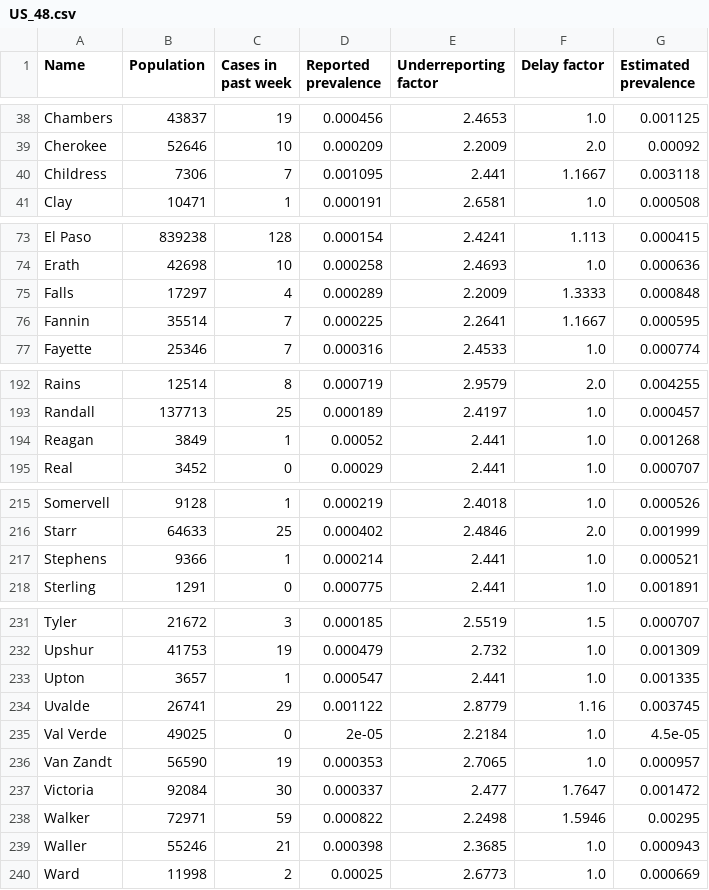
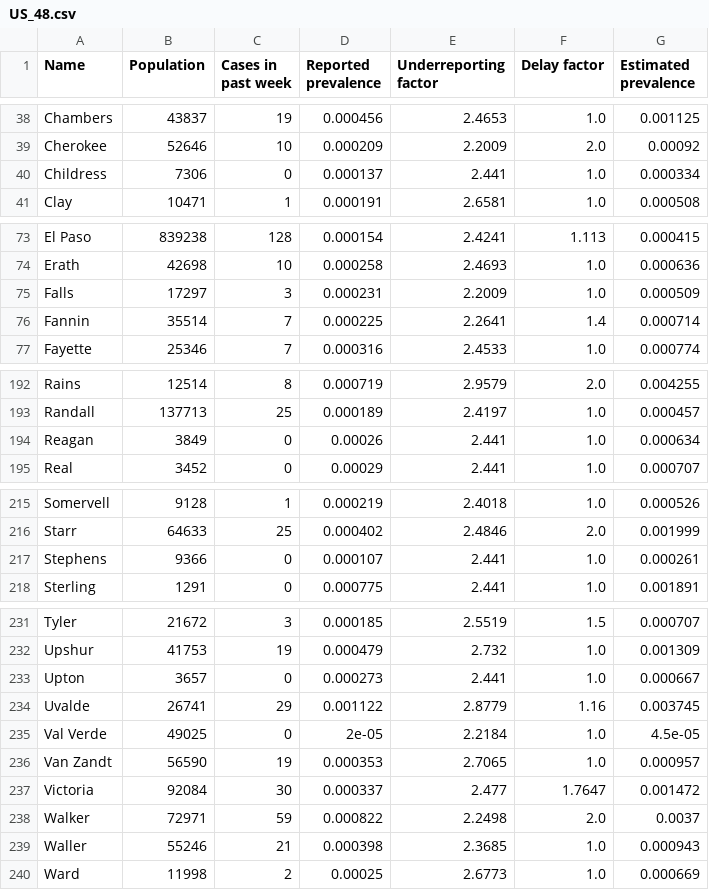
Before and after one commit to snev68/microCOVID, a CSV file: public/prevalence_data/US_48.csv, drawn as a sheet; only a part is shown, gaps mark what is left out; the diff covers the shown part only.

```diff
--- a/public/prevalence_data/US_48.csv
+++ b/public/prevalence_data/US_48.csv
@@ -39,3 +39,3 @@ Chambers,43837,19,0.000456,2.4653,1.0,0.001125
 Cherokee,52646,10,0.000209,2.2009,2.0,0.00092
-Childress,7306,7,0.001095,2.441,1.1667,0.003118
+Childress,7306,0,0.000137,2.441,1.0,0.000334
 Clay,10471,1,0.000191,2.6581,1.0,0.000508
@@ -74,4 +74,4 @@ El Paso,839238,128,0.000154,2.4241,1.113,0.000415
 Erath,42698,10,0.000258,2.4693,1.0,0.000636
-Falls,17297,4,0.000289,2.2009,1.3333,0.000848
-Fannin,35514,7,0.000225,2.2641,1.1667,0.000595
+Falls,17297,3,0.000231,2.2009,1.0,0.000509
+Fannin,35514,7,0.000225,2.2641,1.4,0.000714
 Fayette,25346,7,0.000316,2.4533,1.0,0.000774
@@ -193,3 +193,3 @@ Rains,12514,8,0.000719,2.9579,2.0,0.004255
 Randall,137713,25,0.000189,2.4197,1.0,0.000457
-Reagan,3849,1,0.00052,2.441,1.0,0.001268
+Reagan,3849,0,0.00026,2.441,1.0,0.000634
 Real,3452,0,0.00029,2.441,1.0,0.000707
@@ -216,3 +216,3 @@ Somervell,9128,1,0.000219,2.4018,1.0,0.000526
 Starr,64633,25,0.000402,2.4846,2.0,0.001999
-Stephens,9366,1,0.000214,2.441,1.0,0.000521
+Stephens,9366,0,0.000107,2.441,1.0,0.000261
 Sterling,1291,0,0.000775,2.441,1.0,0.001891
@@ -232,3 +232,3 @@ Tyler,21672,3,0.000185,2.5519,1.5,0.000707
 Upshur,41753,19,0.000479,2.732,1.0,0.001309
-Upton,3657,1,0.000547,2.441,1.0,0.001335
+Upton,3657,0,0.000273,2.441,1.0,0.000667
 Uvalde,26741,29,0.001122,2.8779,1.16,0.003745
@@ -237,3 +237,3 @@ Van Zandt,56590,19,0.000353,2.7065,1.0,0.000957
 Victoria,92084,30,0.000337,2.477,1.7647,0.001472
-Walker,72971,59,0.000822,2.2498,1.5946,0.00295
+Walker,72971,59,0.000822,2.2498,2.0,0.0037
 Waller,55246,21,0.000398,2.3685,1.0,0.000943
```
Also changed, not shown: 7 edited cells elsewhere in this file, public/prevalence_data/US_19.csv, public/prevalence_data/US_20.csv, 27 other files.
